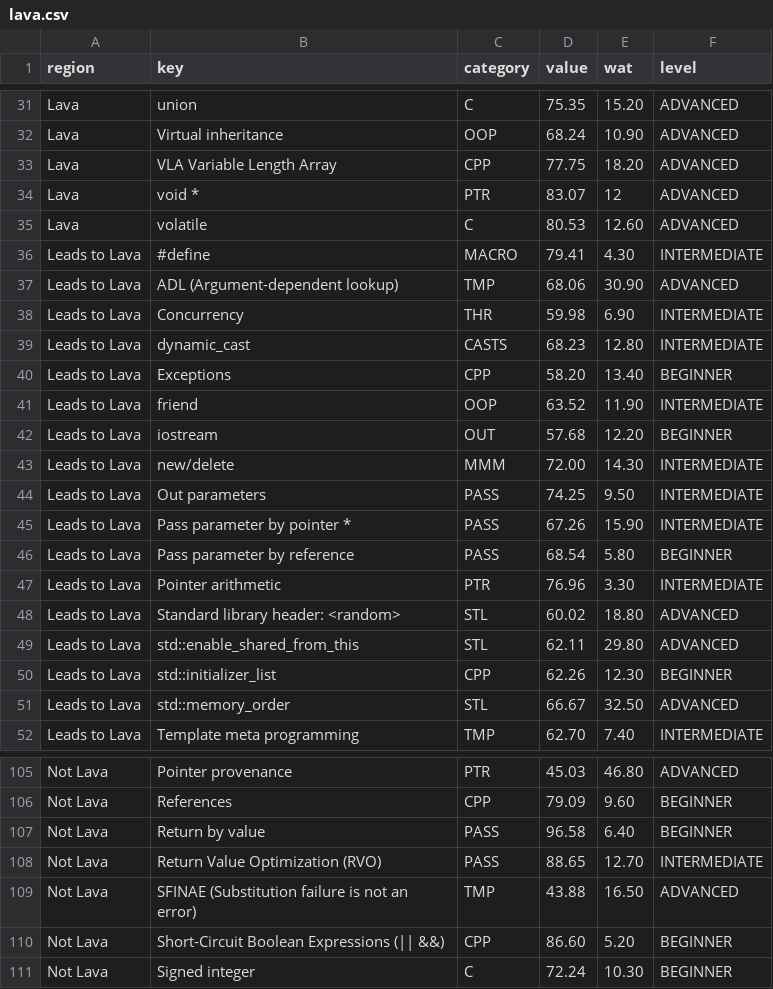
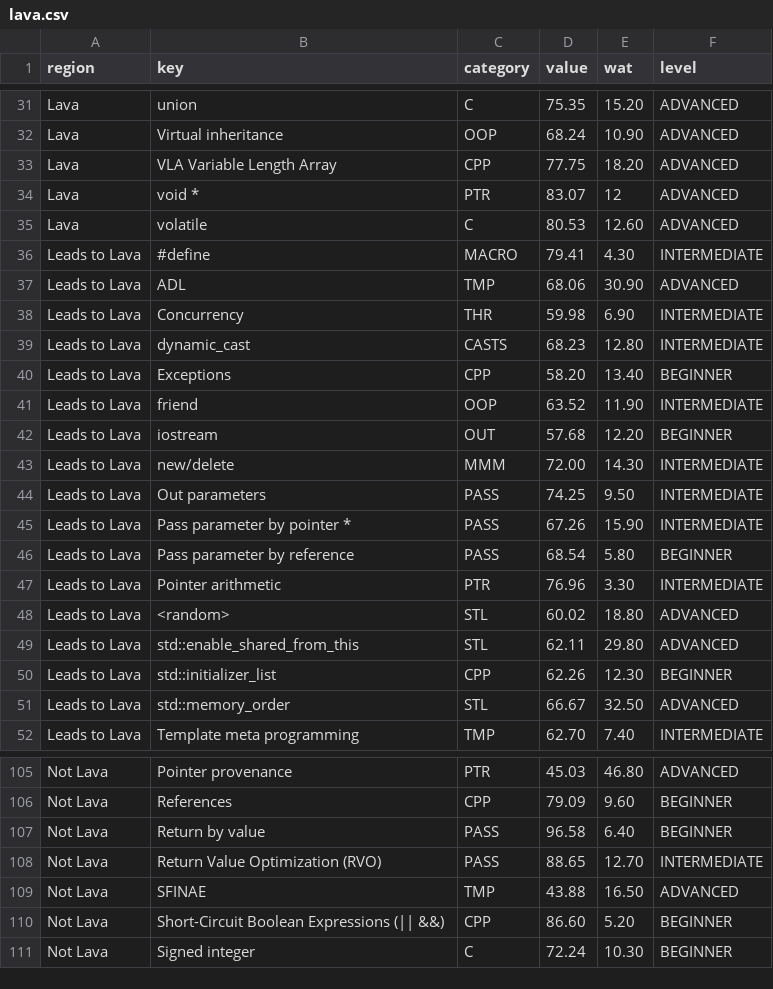
Before and after one commit to patricia-gallardo/lava, a CSV file: lava.csv, drawn as a sheet; only a part is shown, gaps mark what is left out.

Commit message:
Shorten strings

```diff
--- a/lava.csv
+++ b/lava.csv
@@ -36,3 +36,3 @@
 "Leads to Lava";"#define";"MACRO";"79.41";"4.30";"INTERMEDIATE"
-"Leads to Lava";"ADL (Argument-dependent lookup)";"TMP";"68.06";"30.90";"ADVANCED"
+"Leads to Lava";"ADL";"TMP";"68.06";"30.90";"ADVANCED"
 "Leads to Lava";"Concurrency";"THR";"59.98";"6.90";"INTERMEDIATE"
@@ -47,3 +47,3 @@
 "Leads to Lava";"Pointer arithmetic";"PTR";"76.96";"3.30";"INTERMEDIATE"
-"Leads to Lava";"Standard library header: <random>";"STL";"60.02";"18.80";"ADVANCED"
+"Leads to Lava";"<random>";"STL";"60.02";"18.80";"ADVANCED"
 "Leads to Lava";"std::enable_shared_from_this";"STL";"62.11";"29.80";"ADVANCED"
@@ -108,3 +108,3 @@
 "Not Lava";"Return Value Optimization (RVO)";"PASS";"88.65";"12.70";"INTERMEDIATE"
-"Not Lava";"SFINAE (Substitution failure is not an error)";"TMP";"43.88";"16.50";"ADVANCED"
+"Not Lava";"SFINAE";"TMP";"43.88";"16.50";"ADVANCED"
 "Not Lava";"Short-Circuit Boolean Expressions (|| &&)";"CPP";"86.60";"5.20";"BEGINNER"
```
